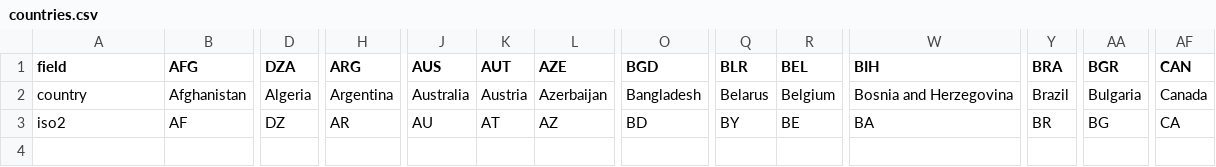
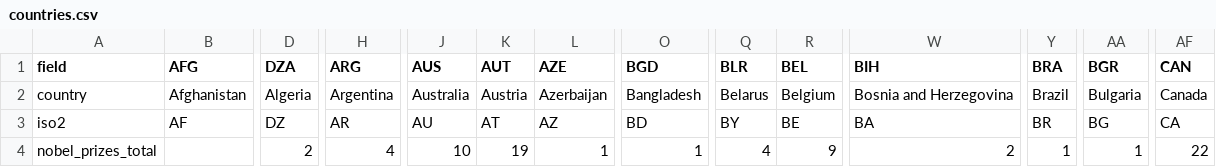
Before and after one commit to kylesayrs/WorldFigures, a CSV file: data/countries.csv, drawn as a sheet; only a part is shown, gaps mark what is left out; rows hold the shown columns only; the diff names each change by its address in the sheet, - before the commit and + after, or states it on an @@ line.

```diff
--- a/data/countries.csv
+++ b/data/countries.csv
+row 4: nobel_prizes_total |  | 2 | 4 | 10 | 19 | 1 | 1 | 4 | 9 | 2 | 1 | 1 | 22
```
Also changed, not shown: topics/table_of_contents.csv, 2 other files.
